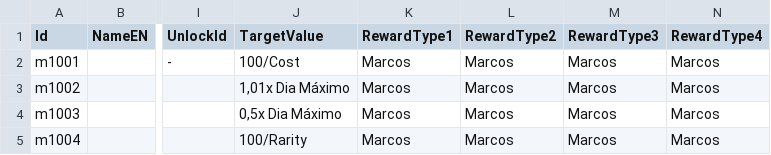
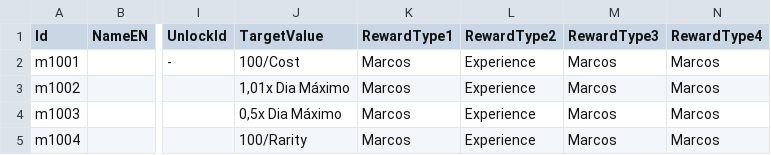
Before and after one commit to mscalvi/TheFactory, a CSV file: CorrentezasIdle/AstraTraveler/Assets/Resources/Data/missions.csv, drawn as a sheet; only a part is shown, gaps mark what is left out; the diff names each change by its address in the sheet, - before the commit and + after, or states it on an @@ line.

```diff
--- a/CorrentezasIdle/AstraTraveler/Assets/Resources/Data/missions.csv
+++ b/CorrentezasIdle/AstraTraveler/Assets/Resources/Data/missions.csv
-L2:L5 (RewardType2): Marcos
+L2:L5 (RewardType2): Experience
```
Also changed, not shown: CorrentezasIdle/AstraTraveler/Assets/Resources/Data/acquisitions.csv, CorrentezasIdle/AstraTraveler/Assets/Resources/Data/tripulations.csv, 19 other files.
